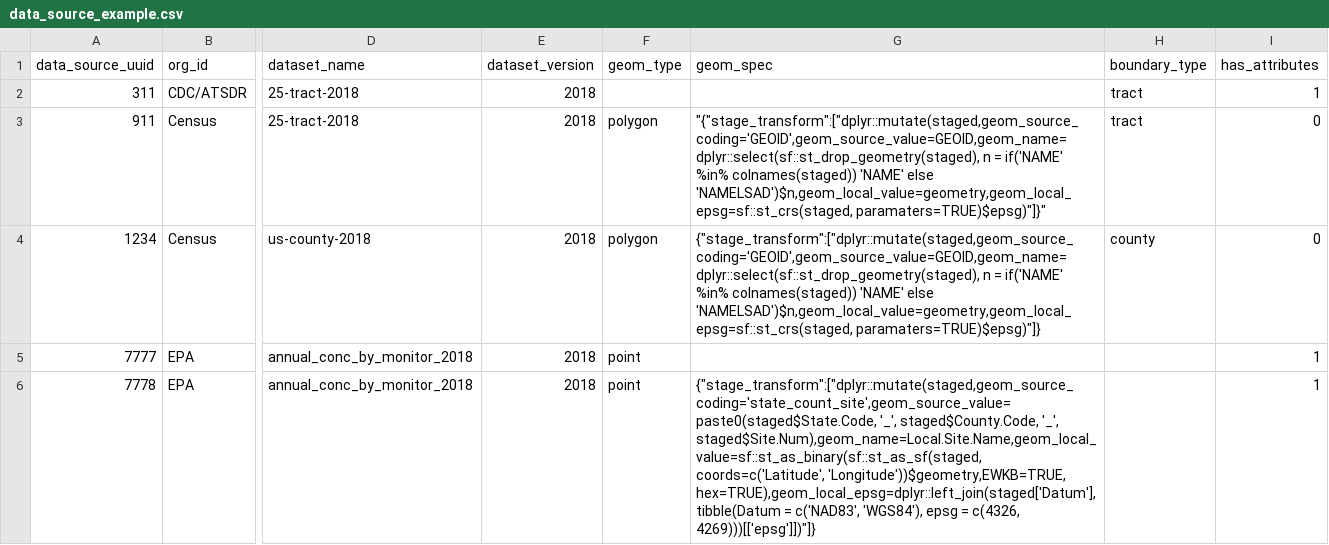
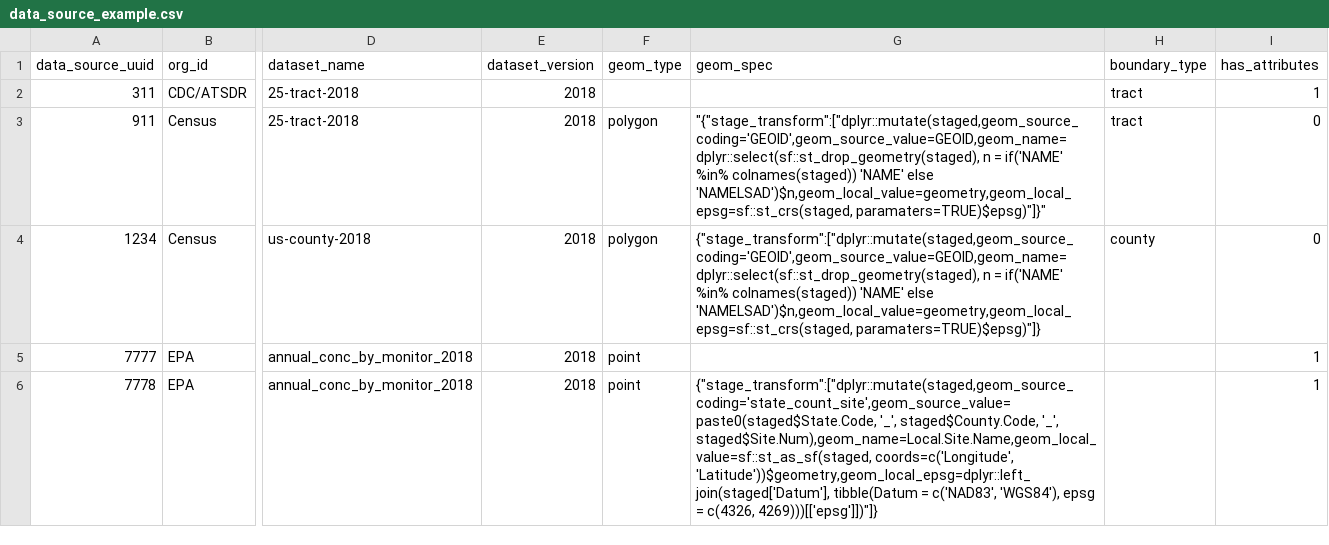
Before and after one commit to OHDSI/GIS, a CSV file: rmd/data/data_source_example.csv, drawn as a sheet; only a part is shown, gaps mark what is left out; the diff names each change by its address in the sheet, - before the commit and + after, or states it on an @@ line.

```diff
--- a/rmd/data/data_source_example.csv
+++ b/rmd/data/data_source_example.csv
-G6 (geom_spec): …staged$County.Code, '_', staged$Site.Num),geom_name=Local.Site.Name,geom_local_value=sf::st_as_binary(sf::st_as_sf(staged, coords=c('Latitude', 'Longitude'))$geometry,EWKB=TRUE, hex=TRUE),geom_local_epsg=dplyr::left_join(staged['Datum'], tibble(Datum =…
+G6 (geom_spec): …staged$County.Code, '_', staged$Site.Num),geom_name=Local.Site.Name,geom_local_value=sf::st_as_sf(staged, coords=c('Longitude', 'Latitude'))$geometry,geom_local_epsg=dplyr::left_join(staged['Datum'], tibble(Datum =…
```
Also changed, not shown: inst/csv/data_source.csv, 10 other files.
